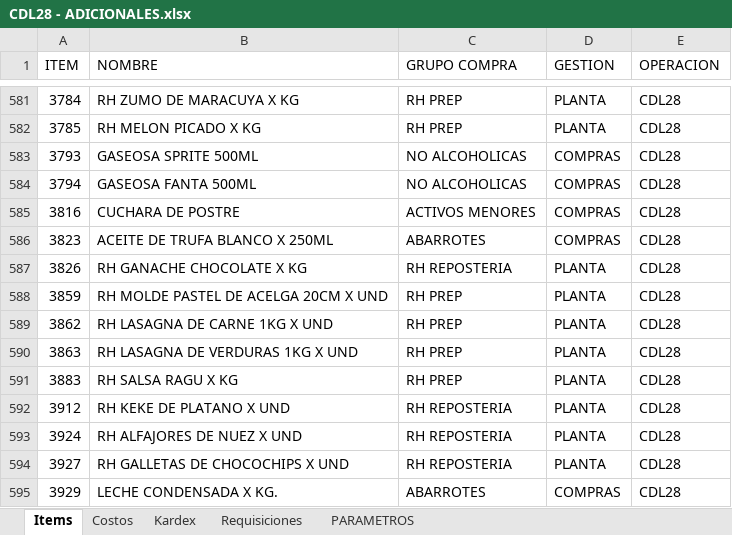
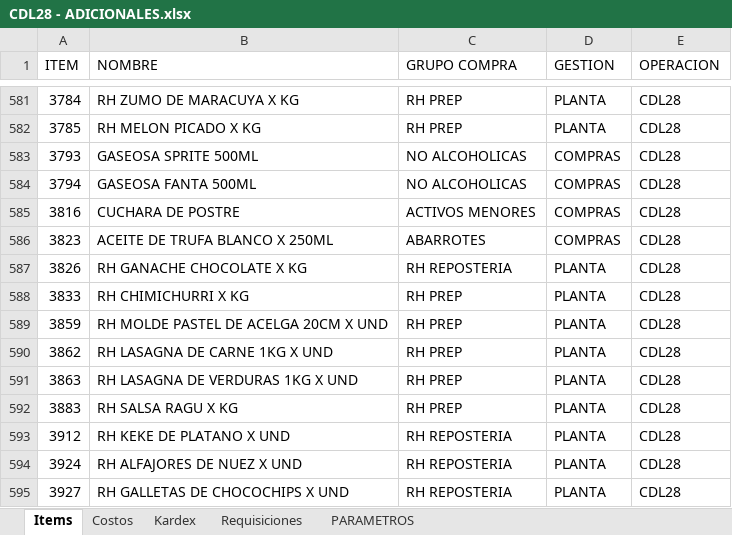
Before and after one commit to AlvaroCornejo/EBC_PEDIDOS_ADICIONALES, an Excel workbook: data/CDL28 - ADICIONALES.xlsx, sheet Items, drawn as a sheet; only a part is shown, gaps mark what is left out; the shorter side is filled out with more unchanged rows; values as stored, in another font and other column widths than the file's, no borders; table styles not drawn; the diff names each change by its address in the sheet, - before the commit and + after, or states it on an @@ line.

```diff
--- a/data/CDL28 - ADICIONALES.xlsx (sheet Items)
+++ b/data/CDL28 - ADICIONALES.xlsx (sheet Items)
+row 588: 3833 | RH CHIMICHURRI X KG | RH PREP | PLANTA | CDL28
```
Also changed, not shown: sheet Kardex, sheet PARAMETROS, data/AASI - ADICIONALES.xlsx, data/CDLAO - ADICIONALES.xlsx, 2 other files.
